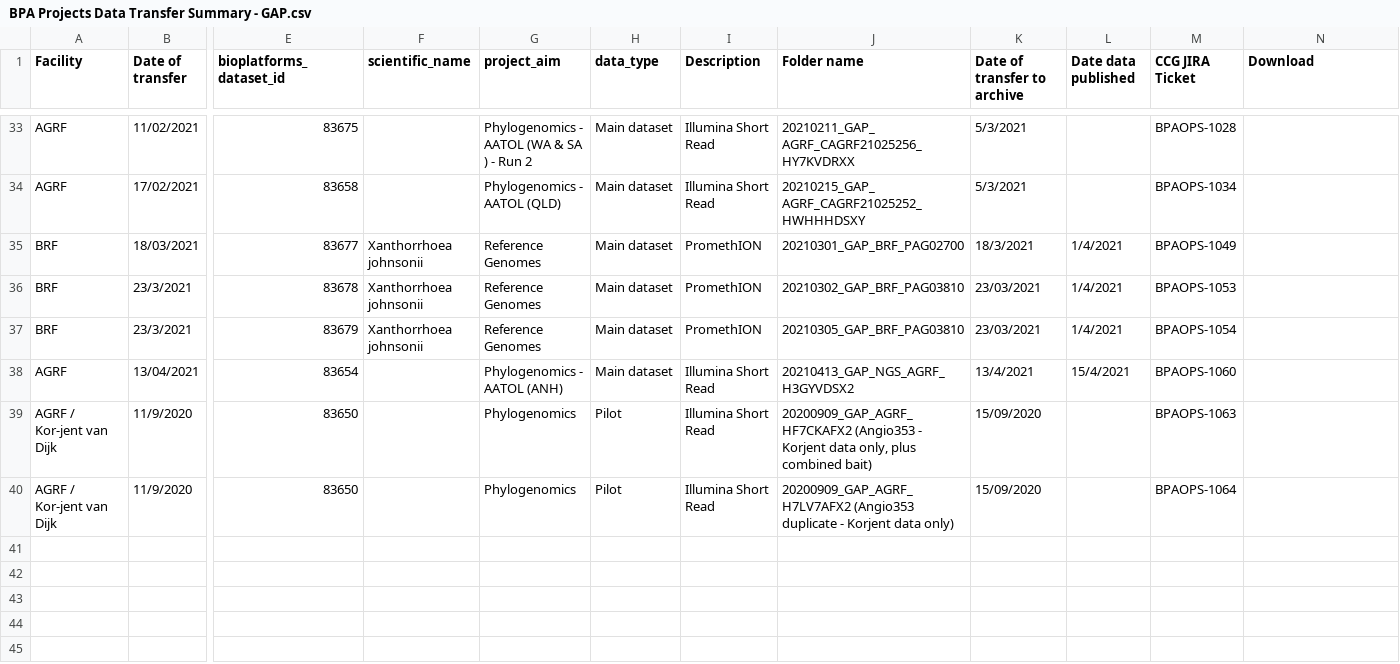
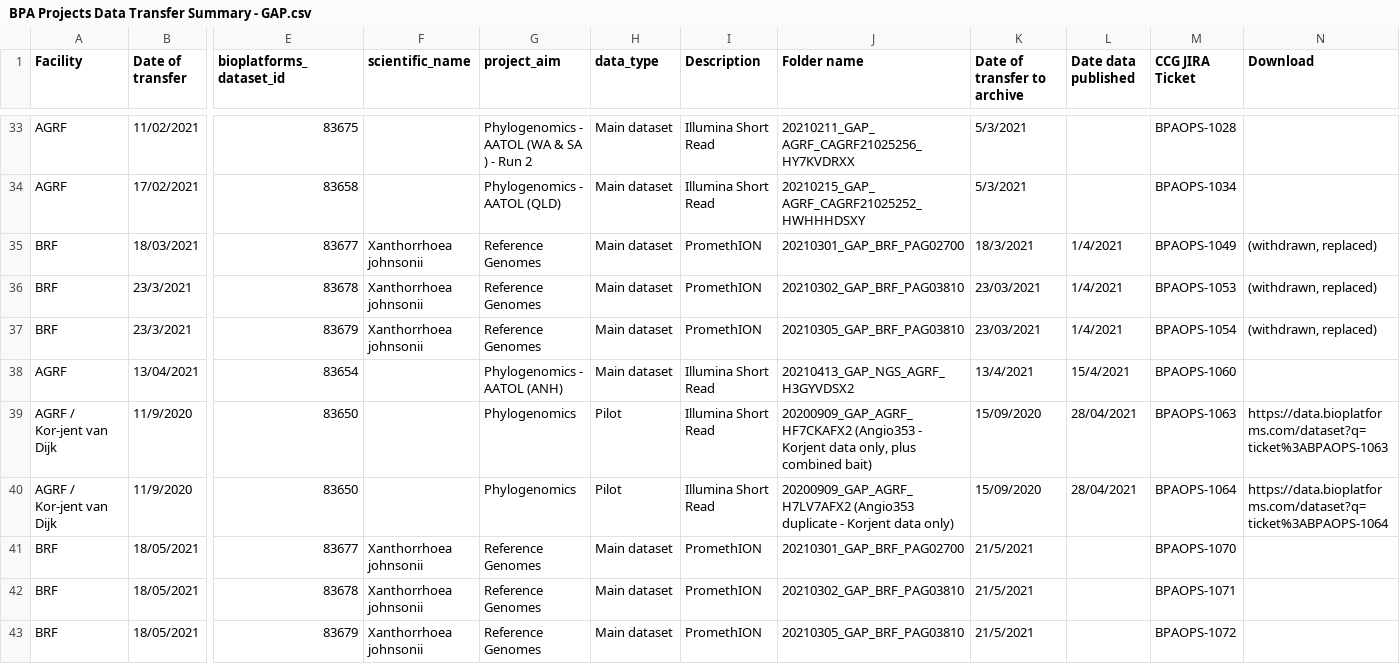
Before and after one commit to BioplatformsAustralia/bpa-ingest, a CSV file: track-metadata/google-drive/BPA Projects Data Transfer Summary - GAP.csv, drawn as a sheet; only a part is shown, gaps mark what is left out; rows hold the shown columns only; the diff names each change by its address in the sheet, - before the commit and + after, or states it on an @@ line.

Commit message:
BPAOPS-1070,1071,1072 Replace ONT data for BPAOPS-1049,1053,1054

```diff
--- a/track-metadata/google-drive/BPA Projects Data Transfer Summary - GAP.csv
+++ b/track-metadata/google-drive/BPA Projects Data Transfer Summary - GAP.csv
-N35:N37 (Download): (empty)
+N35:N37 (Download): (withdrawn, replaced)
-L39:L40 (Date data published): (empty)
+L39:L40 (Date data published): 28/04/2021
-N39 (Download): (empty)
+N39 (Download): https://data.bioplatforms.com/dataset?q=ticket%3ABPAOPS-1063
-N40 (Download): (empty)
+N40 (Download): https://data.bioplatforms.com/dataset?q=ticket%3ABPAOPS-1064
+row 41: BRF | 18/05/2021 | 83677 | Xanthorrhoea johnsonii | Reference Genomes | Main dataset | PromethION | 20210301_GAP_BRF_PAG02700 | 21/5/2021 |  | BPAOPS-1070
+row 42: BRF | 18/05/2021 | 83678 | Xanthorrhoea johnsonii | Reference Genomes | Main dataset | PromethION | 20210302_GAP_BRF_PAG03810 | 21/5/2021 |  | BPAOPS-1071
+row 43: BRF | 18/05/2021 | 83679 | Xanthorrhoea johnsonii | Reference Genomes | Main dataset | PromethION | 20210305_GAP_BRF_PAG03810 | 21/5/2021 |  | BPAOPS-1072
```
Also changed, not shown: 3 other files.
